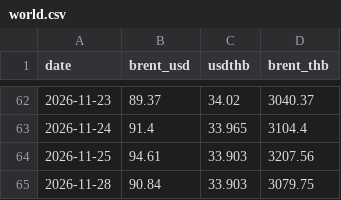
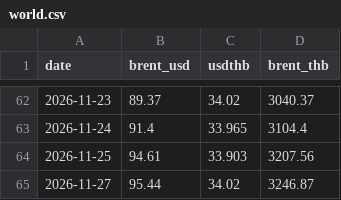
Before and after one commit to fen6514/thai-oil-price, a CSV file: thai-oil-price/data/world.csv, drawn as a sheet; only a part is shown, gaps mark what is left out; removed rows and columns are numbered as before the commit, all else as after; the diff names each change by its address in the sheet, - before the commit and + after, or states it on an @@ line.

```diff
--- a/thai-oil-price/data/world.csv
+++ b/thai-oil-price/data/world.csv
-row 65: 2026-11-28 | 90.84 | 33.903 | 3079.75
+row 65: 2026-11-27 | 95.44 | 34.02 | 3246.87
```
Also changed, not shown: 3 other files.
